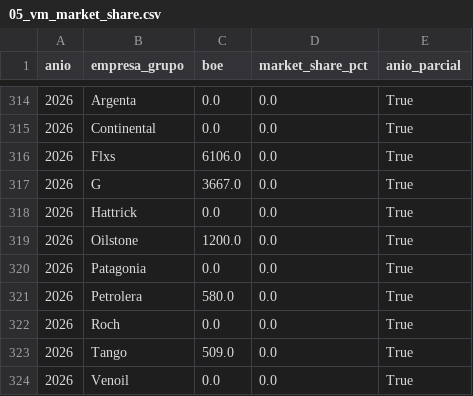
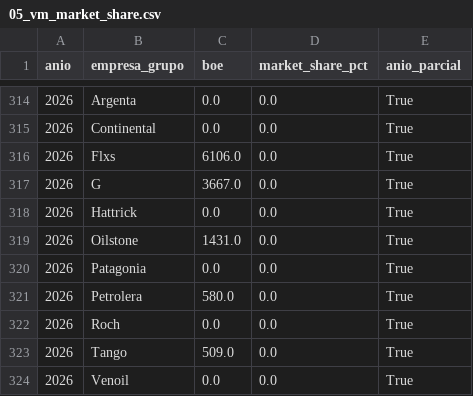
Before and after one commit to chavobutassi/vaca-muerta-analytics, a CSV file: docs/data/05_vm_market_share.csv, drawn as a sheet; only a part is shown, gaps mark what is left out.

```diff
--- a/docs/data/05_vm_market_share.csv
+++ b/docs/data/05_vm_market_share.csv
@@ -318,3 +318,3 @@
 2026,Hattrick,0.0,0.0,True
-2026,Oilstone,1200.0,0.0,True
+2026,Oilstone,1431.0,0.0,True
 2026,Patagonia,0.0,0.0,True
```
Also changed, not shown: docs/data/01_vm_produccion_mensual.csv, docs/data/03_vm_top_pozos.csv, 10 other files.
